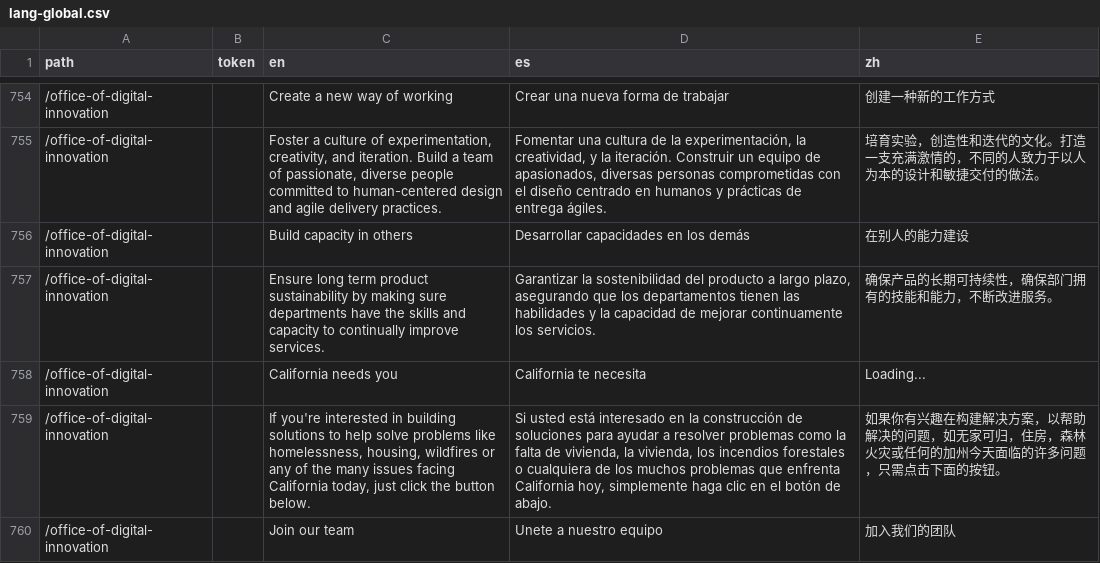
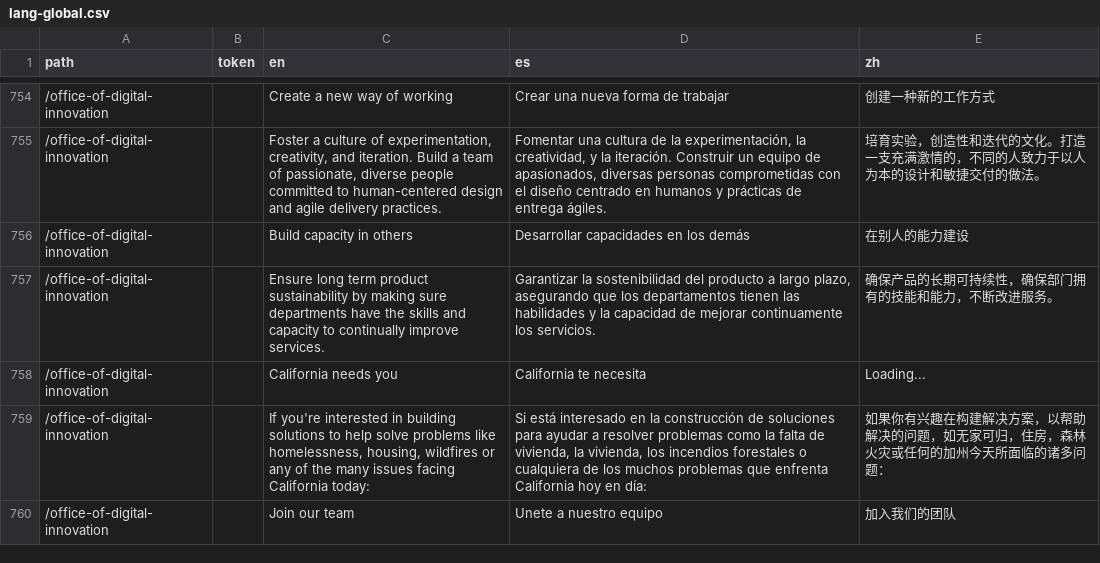
Before and after one commit to cagov/Alpha, a CSV file: src/lang-global.csv, drawn as a sheet; only a part is shown, gaps mark what is left out.

```diff
--- a/src/lang-global.csv
+++ b/src/lang-global.csv
@@ -758,3 +758,3 @@ path,token,en,es,zh
 /office-of-digital-innovation,,California needs you,California te necesita,Loading...
-/office-of-digital-innovation,,"If you're interested in building solutions to help solve problems like homelessness, housing, wildfires or any of the many issues facing California today, just click the button below.","Si usted está interesado en la construcción de soluciones para ayudar a resolver problemas como la falta de vivienda, la vivienda, los incendios forestales o cualquiera de los muchos problemas que enfrenta California hoy, simplemente haga clic en el botón de abajo.",如果你有兴趣在构建解决方案，以帮助解决的问题，如无家可归，住房，森林火灾或任何的加州今天面临的许多问题，只需点击下面的按钮。
+/office-of-digital-innovation,,"If you're interested in building solutions to help solve problems like homelessness, housing, wildfires or any of the many issues facing California today:","Si está interesado en la construcción de soluciones para ayudar a resolver problemas como la falta de vivienda, la vivienda, los incendios forestales o cualquiera de los muchos problemas que enfrenta California hoy en día:",如果你有兴趣在构建解决方案，以帮助解决的问题，如无家可归，住房，森林火灾或任何的加州今天所面临的诸多问题：
 /office-of-digital-innovation,,Join our team,Unete a nuestro equipo,加入我们的团队
```
Also changed, not shown: 1 other file.
